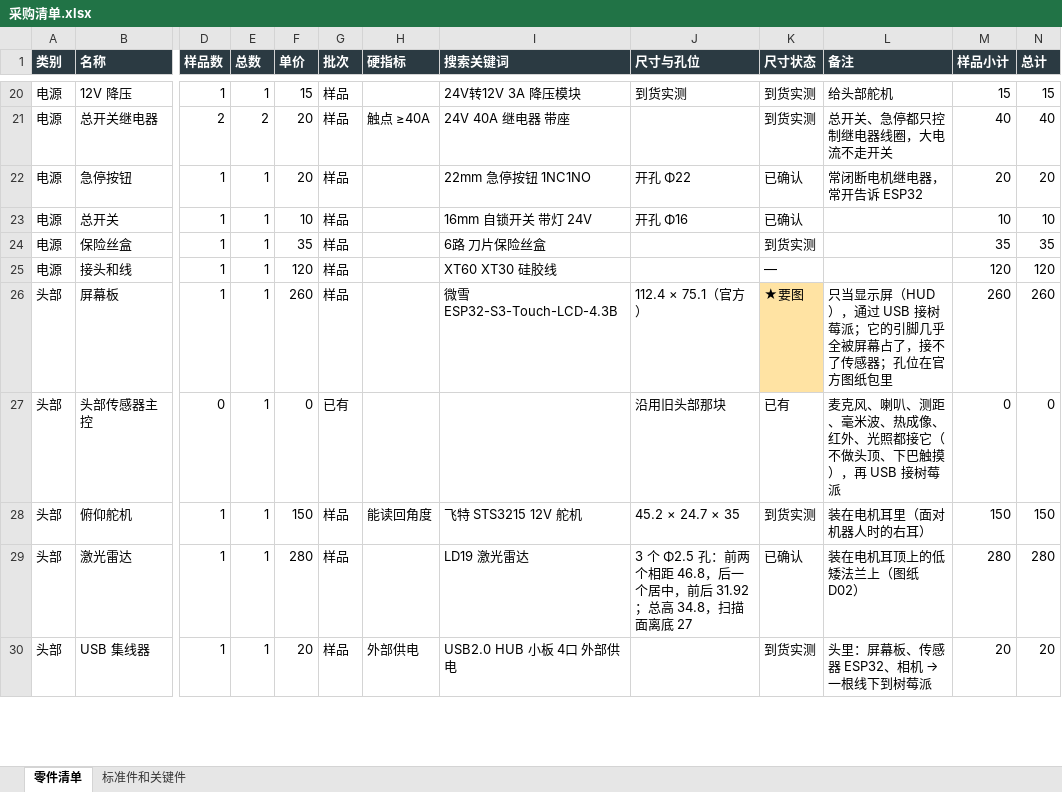
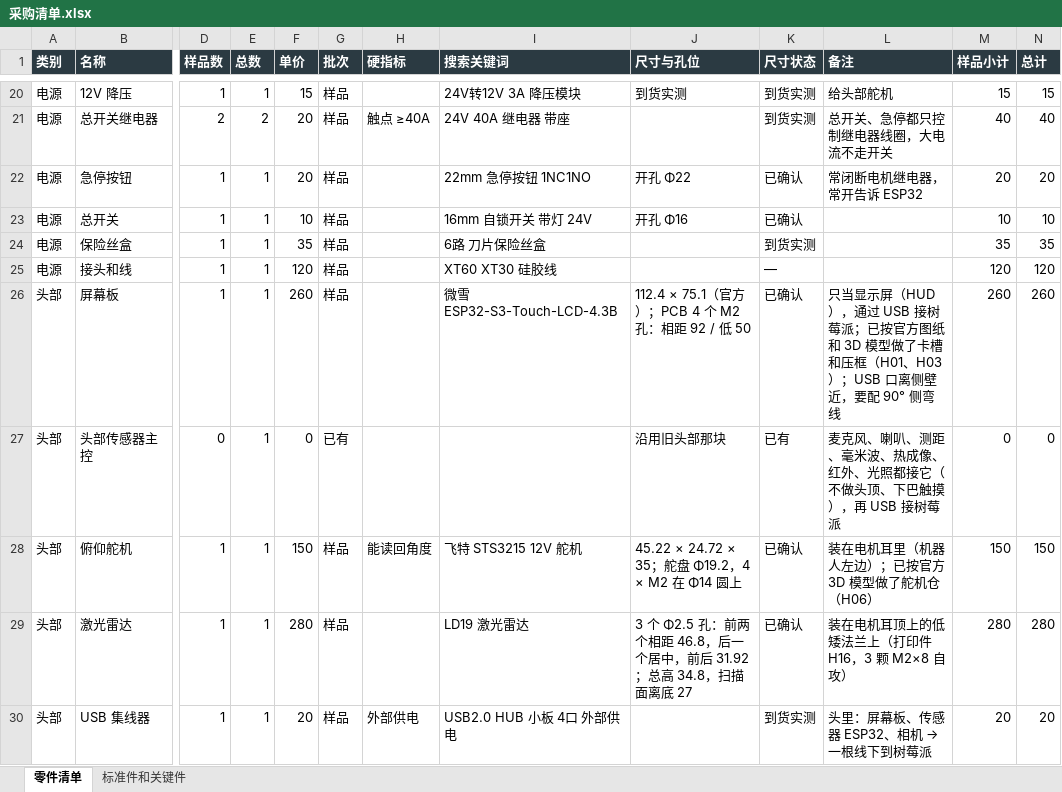
Before and after one commit to whois169/roboot007v, an Excel workbook: docs/机械狗007v/采购清单.xlsx, sheet 零件清单, drawn as a sheet; only a part is shown, gaps mark what is left out; values as stored, in another font and other column widths than the file's, no borders; the diff covers the shown part only; the diff names each change by its address in the sheet, - before the commit and + after, or states it on an @@ line.

```diff
--- a/docs/机械狗007v/采购清单.xlsx (sheet 零件清单)
+++ b/docs/机械狗007v/采购清单.xlsx (sheet 零件清单)
-J26 (尺寸与孔位): 112.4 × 75.1（官方）
+J26 (尺寸与孔位): 112.4 × 75.1（官方）；PCB 4 个 M2 孔：相距 92 / 低 50
-K26 (尺寸状态): ★要图
+K26 (尺寸状态): 已确认
-K26 fill: #FFE3A3
+K26 fill: none
-L26 (备注): …树莓派；它的引脚几乎全被屏幕占了，接不了传感器；孔位在官方图纸包里
+L26 (备注): …树莓派；已按官方图纸和 3D 模型做了卡槽和压框（H01、H03）；USB 口离侧壁近，要配 90° 侧弯线
-J28 (尺寸与孔位): 45.2 × 24.7 × 35
+J28 (尺寸与孔位): 45.22 × 24.72 × 35；舵盘 Φ19.2，4 × M2 在 Φ14 圆上
-K28 (尺寸状态): 到货实测
+K28 (尺寸状态): 已确认
-L28 (备注): 装在电机耳里（面对机器人时的右耳）
+L28 (备注): 装在电机耳里（机器人左边）；已按官方 3D 模型做了舵机仓（H06）
-L29 (备注): 装在电机耳顶上的低矮法兰上（图纸 D02）
+L29 (备注): 装在电机耳顶上的低矮法兰上（打印件 H16，3 颗 M2×8 自攻）
```
Also changed, not shown: 3 added rows and 6 edited cells elsewhere in this sheet, sheet 标准件和关键件, 4 other files.
